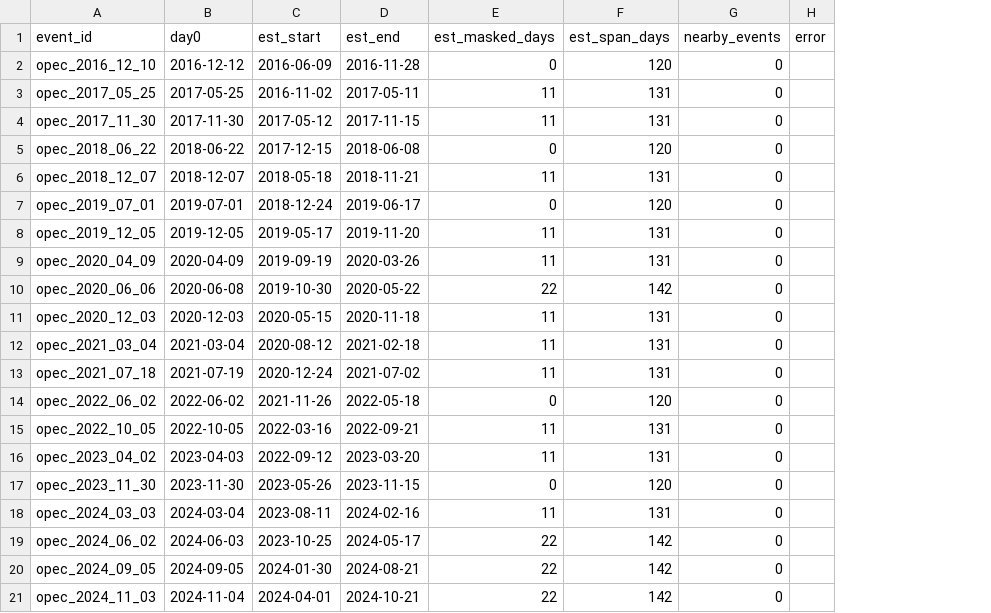
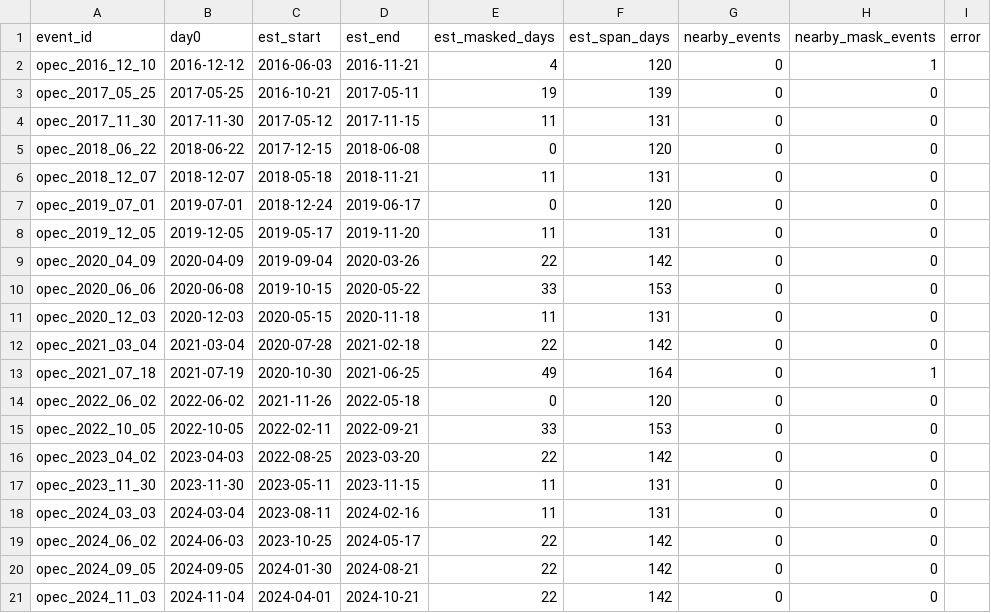
Before and after one commit to JohnMitiguy/event-study, a CSV file: events/dates_table.csv, drawn as a sheet; only a part is shown; the diff names each change by its address in the sheet, - before the commit and + after, or states it on an @@ line.

```diff
--- a/events/dates_table.csv
+++ b/events/dates_table.csv
+column H (nearby_mask_events), rows 2-21: 1 | 0 | 0 | 0 | 0 | 0 | 0 | 0 | 0 | 0 | 0 | 1 | 0 | 0 | 0 | 0 | 0 | 0 | 0 | 0
-C2 (est_start): 2016-06-09
+C2 (est_start): 2016-06-03
-D2 (est_end): 2016-11-28
+D2 (est_end): 2016-11-21
-E2 (est_masked_days): 0
+E2 (est_masked_days): 4
-C3 (est_start): 2016-11-02
+C3 (est_start): 2016-10-21
-E3 (est_masked_days): 11
+E3 (est_masked_days): 19
-F3 (est_span_days): 131
+F3 (est_span_days): 139
-C9 (est_start): 2019-09-19
+C9 (est_start): 2019-09-04
-E9 (est_masked_days): 11
+E9 (est_masked_days): 22
-F9 (est_span_days): 131
+F9 (est_span_days): 142
-C10 (est_start): 2019-10-30
+C10 (est_start): 2019-10-15
-E10 (est_masked_days): 22
+E10 (est_masked_days): 33
-F10 (est_span_days): 142
+F10 (est_span_days): 153
-C12 (est_start): 2020-08-12
+C12 (est_start): 2020-07-28
-E12 (est_masked_days): 11
+E12 (est_masked_days): 22
-F12 (est_span_days): 131
+F12 (est_span_days): 142
-C13 (est_start): 2020-12-24
+C13 (est_start): 2020-10-30
-D13 (est_end): 2021-07-02
+D13 (est_end): 2021-06-25
-E13 (est_masked_days): 11
+E13 (est_masked_days): 49
-F13 (est_span_days): 131
+F13 (est_span_days): 164
-C15 (est_start): 2022-03-16
+C15 (est_start): 2022-02-11
-E15 (est_masked_days): 11
+E15 (est_masked_days): 33
-F15 (est_span_days): 131
+F15 (est_span_days): 153
-C16 (est_start): 2022-09-12
+C16 (est_start): 2022-08-25
-E16 (est_masked_days): 11
+E16 (est_masked_days): 22
-F16 (est_span_days): 131
+F16 (est_span_days): 142
-C17 (est_start): 2023-05-26
+C17 (est_start): 2023-05-11
-E17 (est_masked_days): 0
+E17 (est_masked_days): 11
-F17 (est_span_days): 120
+F17 (est_span_days): 131
```
Also changed, not shown: results/opec_across_event.csv, 27 other files.
